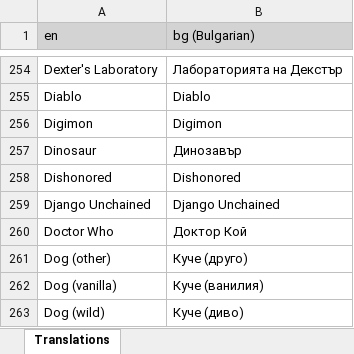
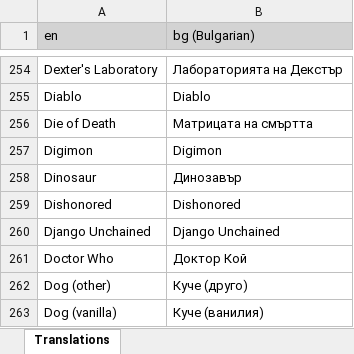
Before and after one commit to LordRazen/mchv2-translations-plugin, an Excel workbook: lang/bg/headTags.xlsx, sheet Translations, drawn as a sheet; only a part is shown, gaps mark what is left out; the shorter side is filled out with more unchanged rows; values as stored, in another font and other column widths than the file's, no borders; the diff names each change by its address in the sheet, - before the commit and + after, or states it on an @@ line.

```diff
--- a/lang/bg/headTags.xlsx (sheet Translations)
+++ b/lang/bg/headTags.xlsx (sheet Translations)
+row 256: Die of Death | Матрицата на смъртта
```
Also changed, not shown: lang/de/headTags.xlsx, lang/fi/headTags.xlsx, 55 other files.
